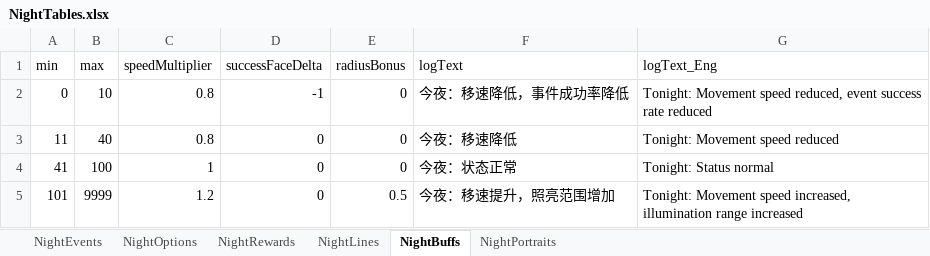
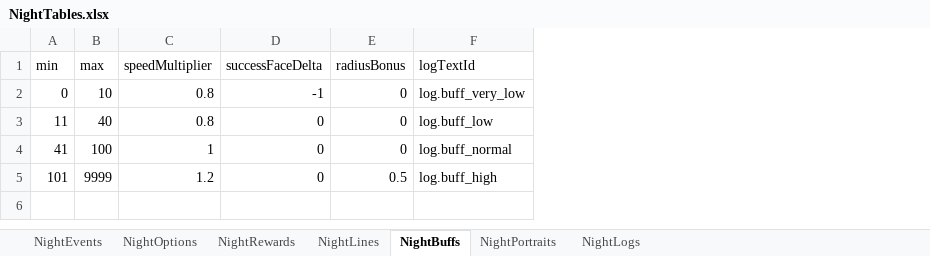
Before and after one commit to tujiali53-alt/TGJ_music, an Excel workbook: CookingClient/Assets/_Project/Data/Tables/NightTables.xlsx, sheet NightBuffs, drawn as a sheet; values as stored, in another font and other column widths than the file's, no borders; removed rows and columns are numbered as before the commit, all else as after; the diff names each change by its address in the sheet, - before the commit and + after, or states it on an @@ line.

```diff
--- a/CookingClient/Assets/_Project/Data/Tables/NightTables.xlsx (sheet NightBuffs)
+++ b/CookingClient/Assets/_Project/Data/Tables/NightTables.xlsx (sheet NightBuffs)
+sheet tab: NightLogs
-column F (logText), rows 2-5: 今夜：移速降低，事件成功率降低 | 今夜：移速降低 | 今夜：状态正常 | 今夜：移速提升，照亮范围增加
-column G (logText_Eng), rows 2-5: Tonight: Movement speed reduced, event success rate reduced | Tonight: Movement speed reduced | Tonight: Status normal | Tonight: Movement speed increased, illumination range increased
+column F (logTextId), rows 2-5: log.buff_very_low | log.buff_low | log.buff_normal | log.buff_high
```
Also changed, not shown: CookingClient/Assets/_Project/Data/Tables/CookingTables.xlsx, CookingClient/Assets/_Project/Data/Tables/NpcTables.xlsx, 31 other files.
